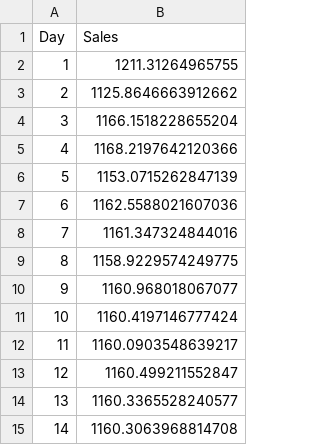
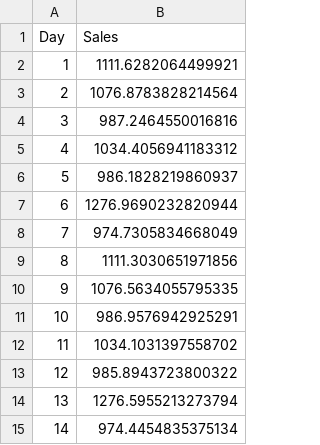
Before and after one commit to nurliyanahaan/TALENT_FAIR, a CSV file: data/Forecast B1.csv, drawn as a sheet.

```diff
--- a/data/Forecast B1.csv
+++ b/data/Forecast B1.csv
@@ -1,15 +1,15 @@
 Day,Sales
-1,1211.31264965755
-2,1125.8646663912662
-3,1166.1518228655204
-4,1168.2197642120366
-5,1153.0715262847139
-6,1162.5588021607036
-7,1161.347324844016
-8,1158.9229574249775
-9,1160.968018067077
-10,1160.4197146777424
-11,1160.0903548639217
-12,1160.499211552847
-13,1160.3365528240577
-14,1160.3063968814708
+1,1111.6282064499921
+2,1076.8783828214564
+3,987.2464550016816
+4,1034.4056941183312
+5,986.1828219860937
+6,1276.9690232820944
+7,974.7305834668049
+8,1111.3030651971856
+9,1076.5634055795335
+10,986.9576942925291
+11,1034.1031397558702
+12,985.8943723800322
+13,1276.5955213273794
+14,974.4454835375134
```
Also changed, not shown: data/Forecast A1.csv, data/Forecast A2.csv, 1 other file.
